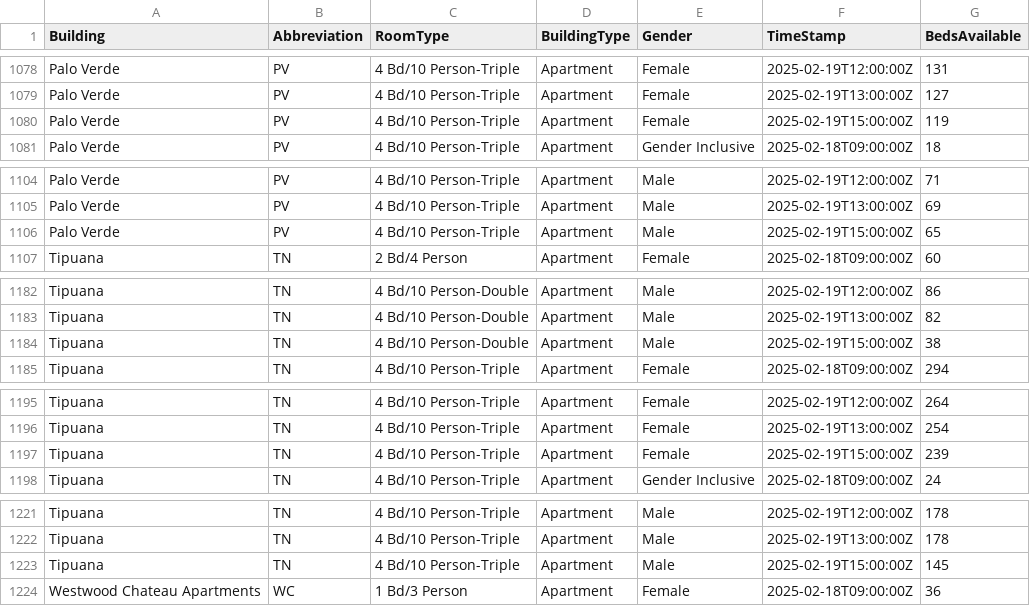
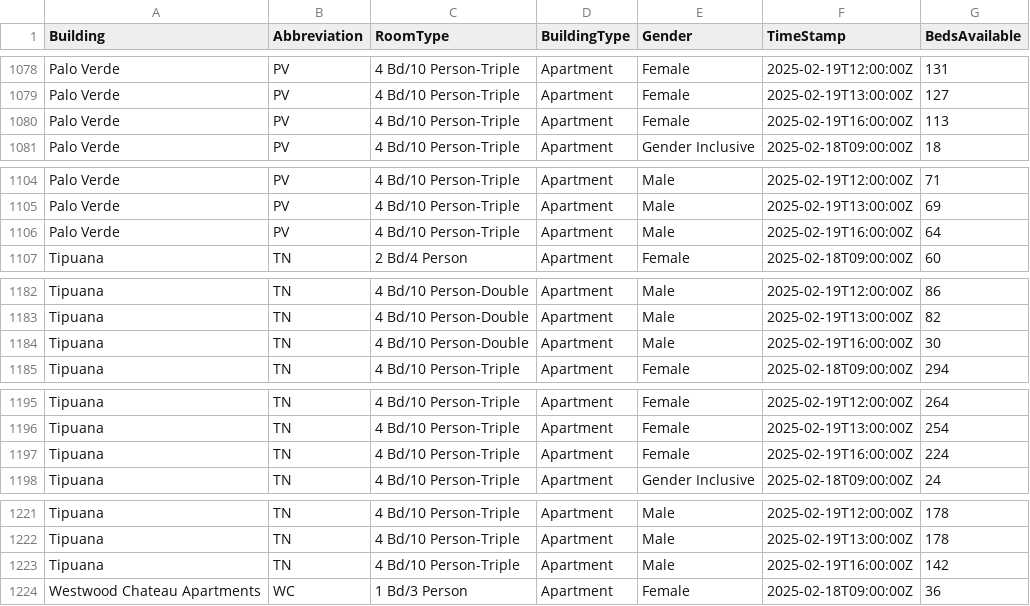
Before and after one commit to askywiggin/UCLA-Housing-Availability-2025, a CSV file: Housing Updates_long.csv, drawn as a sheet; only a part is shown, gaps mark what is left out; the diff covers the shown part only.

```diff
--- a/Housing Updates_long.csv
+++ b/Housing Updates_long.csv
@@ -1079,3 +1079,3 @@ Palo Verde,PV,4 Bd/10 Person-Triple,Apartment,Female,2025-02-19T12:00:00Z,131
 Palo Verde,PV,4 Bd/10 Person-Triple,Apartment,Female,2025-02-19T13:00:00Z,127
-Palo Verde,PV,4 Bd/10 Person-Triple,Apartment,Female,2025-02-19T15:00:00Z,119
+Palo Verde,PV,4 Bd/10 Person-Triple,Apartment,Female,2025-02-19T16:00:00Z,113
 Palo Verde,PV,4 Bd/10 Person-Triple,Apartment,Gender Inclusive,2025-02-18T09:00:00Z,18
@@ -1105,3 +1105,3 @@ Palo Verde,PV,4 Bd/10 Person-Triple,Apartment,Male,2025-02-19T12:00:00Z,71
 Palo Verde,PV,4 Bd/10 Person-Triple,Apartment,Male,2025-02-19T13:00:00Z,69
-Palo Verde,PV,4 Bd/10 Person-Triple,Apartment,Male,2025-02-19T15:00:00Z,65
+Palo Verde,PV,4 Bd/10 Person-Triple,Apartment,Male,2025-02-19T16:00:00Z,64
 Tipuana,TN,2 Bd/4 Person,Apartment,Female,2025-02-18T09:00:00Z,60
@@ -1183,3 +1183,3 @@ Tipuana,TN,4 Bd/10 Person-Double,Apartment,Male,2025-02-19T12:00:00Z,86
 Tipuana,TN,4 Bd/10 Person-Double,Apartment,Male,2025-02-19T13:00:00Z,82
-Tipuana,TN,4 Bd/10 Person-Double,Apartment,Male,2025-02-19T15:00:00Z,38
+Tipuana,TN,4 Bd/10 Person-Double,Apartment,Male,2025-02-19T16:00:00Z,30
 Tipuana,TN,4 Bd/10 Person-Triple,Apartment,Female,2025-02-18T09:00:00Z,294
@@ -1196,3 +1196,3 @@ Tipuana,TN,4 Bd/10 Person-Triple,Apartment,Female,2025-02-19T12:00:00Z,264
 Tipuana,TN,4 Bd/10 Person-Triple,Apartment,Female,2025-02-19T13:00:00Z,254
-Tipuana,TN,4 Bd/10 Person-Triple,Apartment,Female,2025-02-19T15:00:00Z,239
+Tipuana,TN,4 Bd/10 Person-Triple,Apartment,Female,2025-02-19T16:00:00Z,224
 Tipuana,TN,4 Bd/10 Person-Triple,Apartment,Gender Inclusive,2025-02-18T09:00:00Z,24
@@ -1222,3 +1222,3 @@ Tipuana,TN,4 Bd/10 Person-Triple,Apartment,Male,2025-02-19T12:00:00Z,178
 Tipuana,TN,4 Bd/10 Person-Triple,Apartment,Male,2025-02-19T13:00:00Z,178
-Tipuana,TN,4 Bd/10 Person-Triple,Apartment,Male,2025-02-19T15:00:00Z,145
+Tipuana,TN,4 Bd/10 Person-Triple,Apartment,Male,2025-02-19T16:00:00Z,142
 Westwood Chateau Apartments,WC,1 Bd/3 Person,Apartment,Female,2025-02-18T09:00:00Z,36
```
Also changed, not shown: 179 edited cells elsewhere in this file, Housing Updates_wide.csv.
